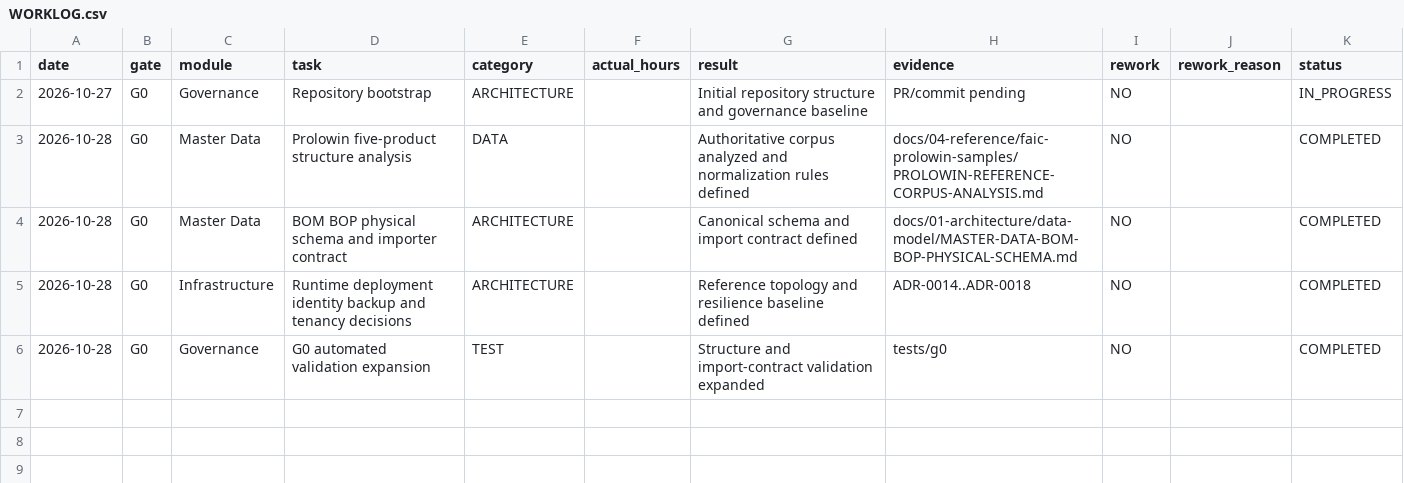
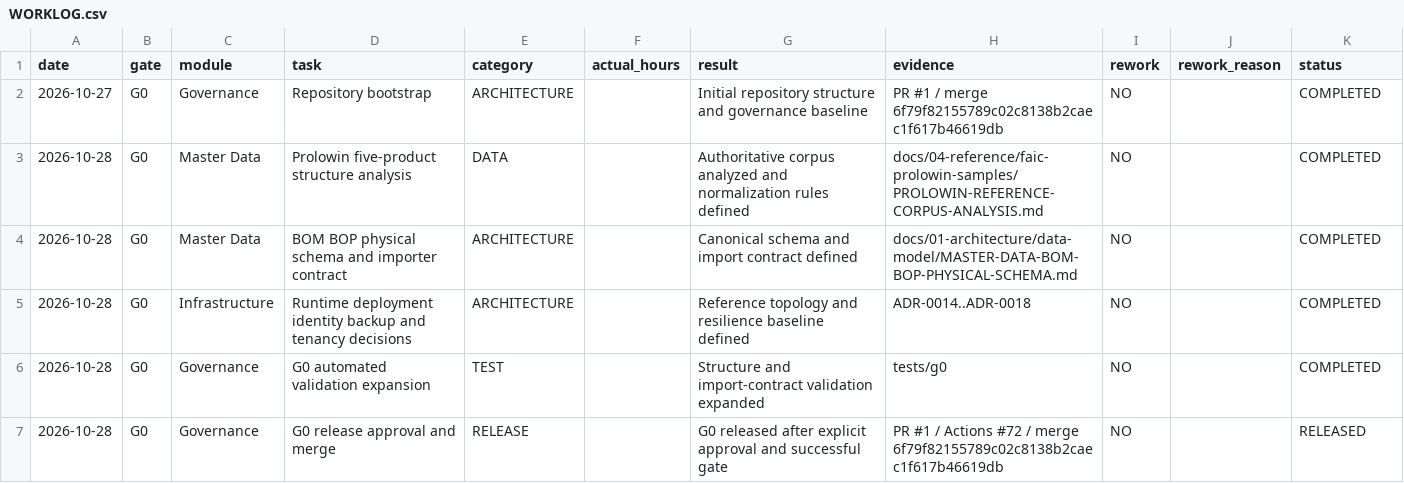
Before and after one commit to kernelshock/Manufacturing-Operations-Platform, a CSV file: docs/00-governance/worklog/WORKLOG.csv, drawn as a sheet.

Commit message:
docs: close G0 worklog

```diff
--- a/docs/00-governance/worklog/WORKLOG.csv
+++ b/docs/00-governance/worklog/WORKLOG.csv
@@ -1,3 +1,3 @@
 date,gate,module,task,category,actual_hours,result,evidence,rework,rework_reason,status
-2026-10-27,G0,Governance,Repository bootstrap,ARCHITECTURE,,Initial repository structure and governance baseline,PR/commit pending,NO,,IN_PROGRESS
+2026-10-27,G0,Governance,Repository bootstrap,ARCHITECTURE,,Initial repository structure and governance baseline,PR #1 / merge 6f79f82155789c02c8138b2caec1f617b46619db,NO,,COMPLETED
 2026-10-28,G0,Master Data,Prolowin five-product structure analysis,DATA,,Authoritative corpus analyzed and normalization rules defined,docs/04-reference/faic-prolowin-samples/PROLOWIN-REFERENCE-CORPUS-ANALYSIS.md,NO,,COMPLETED
@@ -6 +6,2 @@ date,gate,module,task,category,actual_hours,result,evidence,rework,rework_reason
 2026-10-28,G0,Governance,G0 automated validation expansion,TEST,,Structure and import-contract validation expanded,tests/g0,NO,,COMPLETED
+2026-10-28,G0,Governance,G0 release approval and merge,RELEASE,,G0 released after explicit approval and successful gate,PR #1 / Actions #72 / merge 6f79f82155789c02c8138b2caec1f617b46619db,NO,,RELEASED
```
